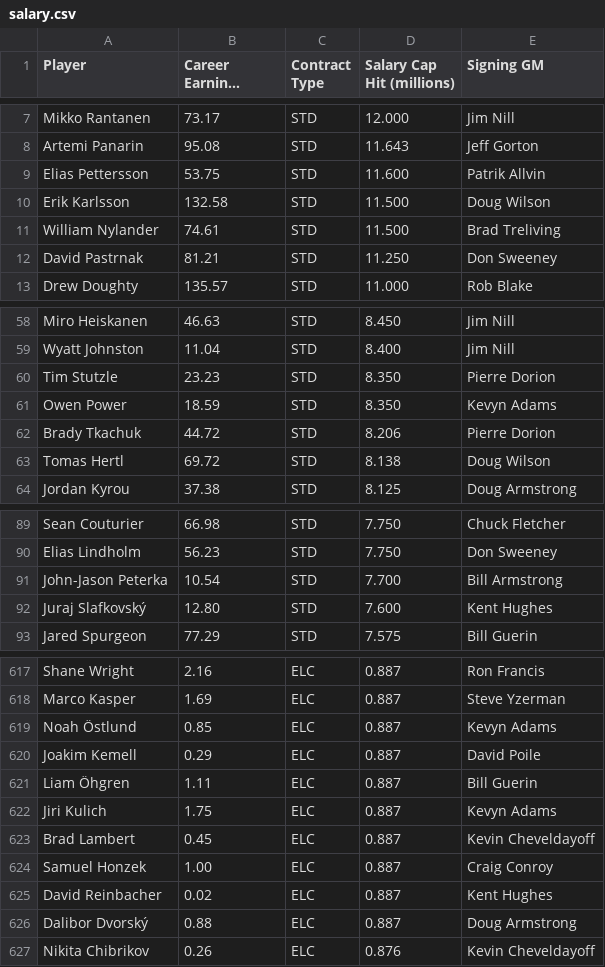
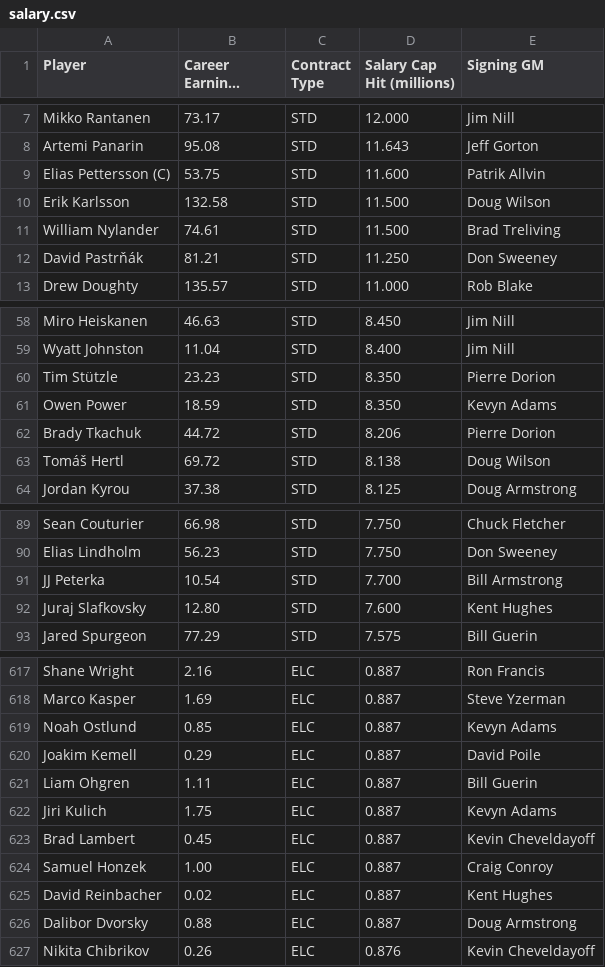
Before and after one commit to NateW16/ECON118_Final_Project, a CSV file: salary.csv, drawn as a sheet; only a part is shown, gaps mark what is left out; long unchanged cells end in …; the diff covers the shown part only.

Commit message:
Update salary.csv

```diff
--- a/salary.csv
+++ b/salary.csv
@@ -8,6 +8,6 @@ Mikko Rantanen,73.17,STD,12.000,Jim Nill
 Artemi Panarin,95.08,STD,11.643,Jeff Gorton
-Elias Pettersson,53.75,STD,11.600,Patrik Allvin
+Elias Pettersson (C),53.75,STD,11.600,Patrik Allvin
 Erik Karlsson,132.58,STD,11.500,Doug Wilson
 William Nylander,74.61,STD,11.500,Brad Treliving
-David Pastrnak,81.21,STD,11.250,Don Sweeney
+David Pastrňák,81.21,STD,11.250,Don Sweeney
 Drew Doughty,135.57,STD,11.000,Rob Blake
@@ -59,6 +59,6 @@ Miro Heiskanen,46.63,STD,8.450,Jim Nill
 Wyatt Johnston,11.04,STD,8.400,Jim Nill
-Tim Stutzle,23.23,STD,8.350,Pierre Dorion
+Tim Stützle,23.23,STD,8.350,Pierre Dorion
 Owen Power,18.59,STD,8.350,Kevyn Adams
 Brady Tkachuk,44.72,STD,8.206,Pierre Dorion
-Tomas Hertl,69.72,STD,8.138,Doug Wilson
+Tomáš Hertl,69.72,STD,8.138,Doug Wilson
 Jordan Kyrou,37.38,STD,8.125,Doug Armstrong
@@ -90,4 +90,4 @@ Sean Couturier,66.98,STD,7.750,Chuck Fletcher
 Elias Lindholm,56.23,STD,7.750,Don Sweeney
-John-Jason Peterka,10.54,STD,7.700,Bill Armstrong
-Juraj Slafkovský,12.80,STD,7.600,Kent Hughes
+JJ Peterka,10.54,STD,7.700,Bill Armstrong
+Juraj Slafkovsky,12.80,STD,7.600,Kent Hughes
 Jared Spurgeon,77.29,STD,7.575,Bill Guerin
@@ -618,5 +618,5 @@ Shane Wright,2.16,ELC,0.887,Ron Francis
 Marco Kasper,1.69,ELC,0.887,Steve Yzerman
-Noah Östlund,0.85,ELC,0.887,Kevyn Adams
+Noah Ostlund,0.85,ELC,0.887,Kevyn Adams
 Joakim Kemell,0.29,ELC,0.887,David Poile
-Liam Öhgren,1.11,ELC,0.887,Bill Guerin
+Liam Ohgren,1.11,ELC,0.887,Bill Guerin
 Jiri Kulich,1.75,ELC,0.887,Kevyn Adams
@@ -625,3 +625,3 @@ Samuel Honzek,1.00,ELC,0.887,Craig Conroy
 David Reinbacher,0.02,ELC,0.887,Kent Hughes
-Dalibor Dvorský,0.88,ELC,0.887,Doug Armstrong
+Dalibor Dvorsky,0.88,ELC,0.887,Doug Armstrong
 Nikita Chibrikov,0.26,ELC,0.876,Kevin Cheveldayoff
```
Also changed, not shown: 30 edited cells elsewhere in this file.
